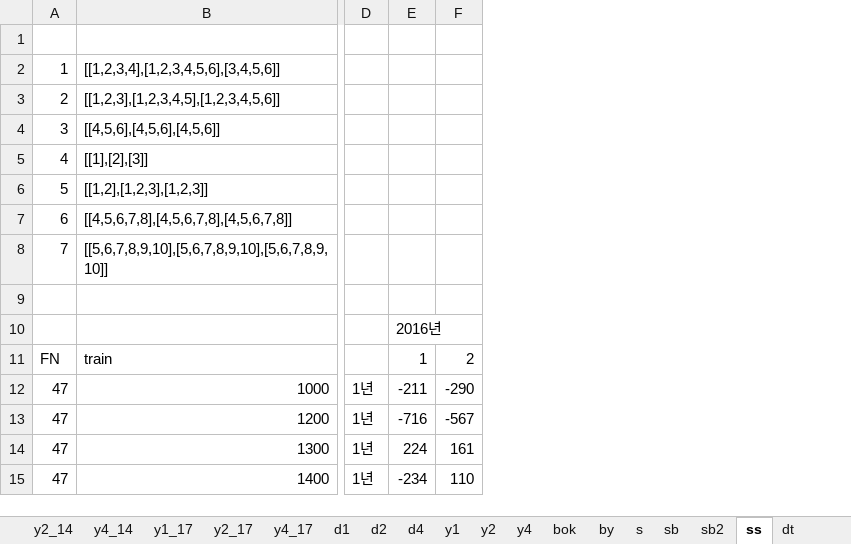
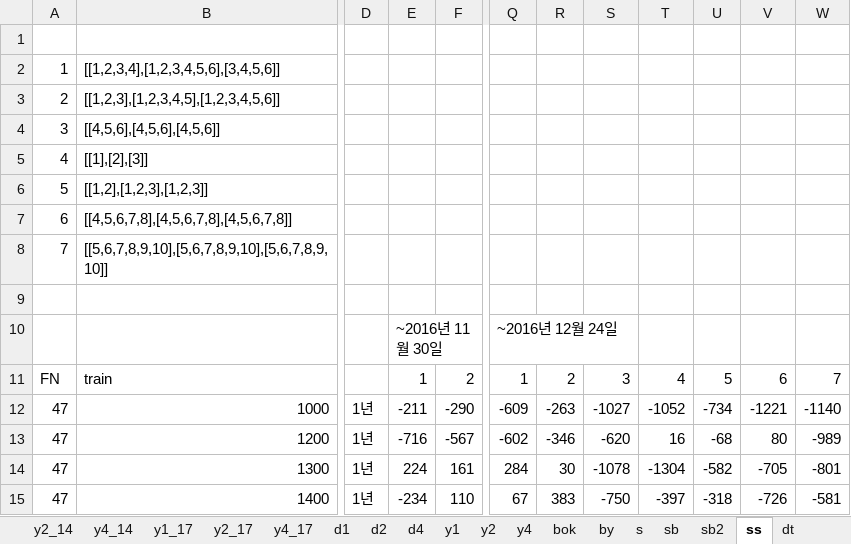
Before and after one commit to didw/kra, an Excel workbook: result/back_testing_m1.xlsx, sheet ss, drawn as a sheet; only a part is shown, gaps mark what is left out; values as stored, in another font and other column widths than the file's, no borders; conditional formats not drawn; the diff names each change by its address in the sheet, - before the commit and + after, or states it on an @@ line.

```diff
--- a/result/back_testing_m1.xlsx (sheet ss)
+++ b/result/back_testing_m1.xlsx (sheet ss)
+column Q, rows 10-15: ~2016년 12월 24일 | 1 | -609 | -602 | 284 | 67
+column R, rows 11-15: 2 | -263 | -346 | 30 | 383
+column S, rows 11-15: 3 | -1027 | -620 | -1078 | -750
+column T, rows 11-15: 4 | -1052 | 16 | -1304 | -397
+column U, rows 11-15: 5 | -734 | -68 | -582 | -318
+column V, rows 11-15: 6 | -1221 | 80 | -705 | -726
+column W, rows 11-15: 7 | -1140 | -989 | -801 | -581
-E10: 2016년
+E10: ~2016년 11월 30일
```
Also changed, not shown: result/201612.xlsx, 4 other files.
